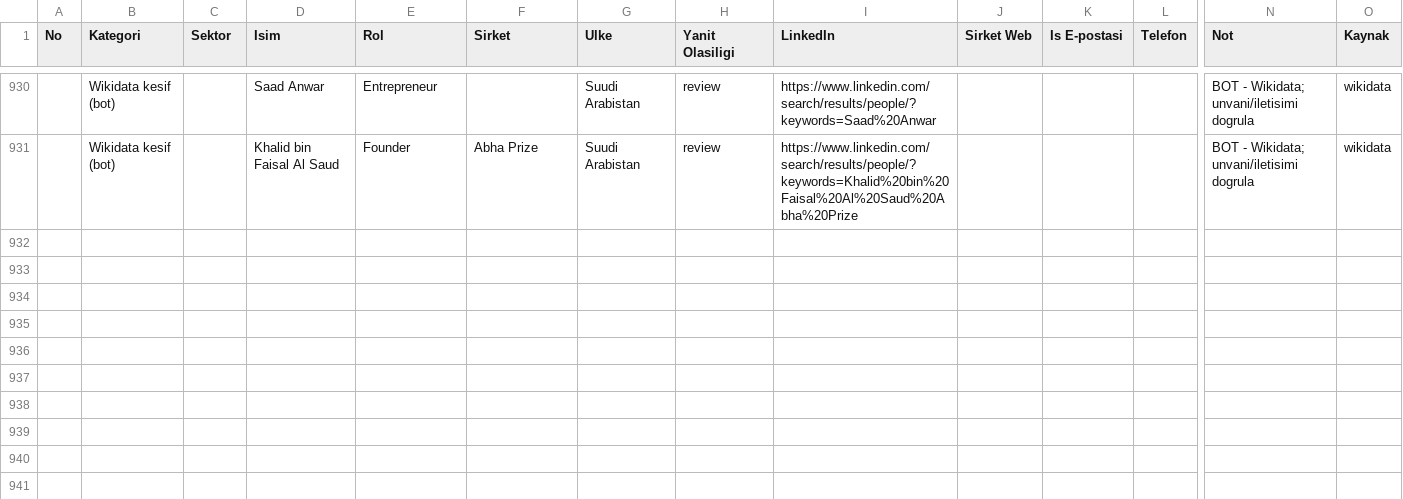
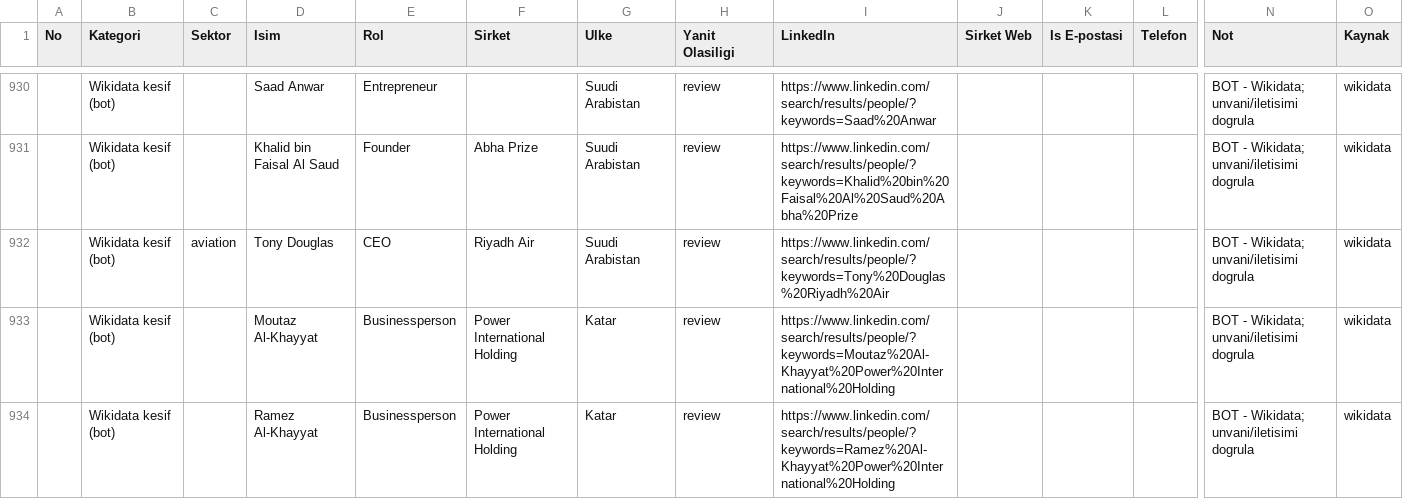
Before and after one commit to eslemsali99-eng/GCC-Lead-Finder-CRM-System, a CSV file: GCC_TUM_KISILER_LIVE.csv, drawn as a sheet; only a part is shown, gaps mark what is left out; rows hold the shown columns only; the diff names each change by its address in the sheet, - before the commit and + after, or states it on an @@ line.

```diff
--- a/GCC_TUM_KISILER_LIVE.csv
+++ b/GCC_TUM_KISILER_LIVE.csv
+row 932:  | Wikidata kesif (bot) | aviation | Tony Douglas | CEO | Riyadh Air | Suudi Arabistan | review | https://www.linkedin.com/search/results/people/?keywords=Tony%20Douglas%20Riyadh%20Air |  |  |  | BOT - Wikidata; unvani/iletisimi dogrula | wikidata
+row 933:  | Wikidata kesif (bot) |  | Moutaz Al-Khayyat | Businessperson | Power International Holding | Katar | review | https://www.linkedin.com/search/results/people/?keywords=Moutaz%20Al-Khayyat%20Power%20International%20Holding |  |  |  | BOT - Wikidata; unvani/iletisimi dogrula | wikidata
+row 934:  | Wikidata kesif (bot) |  | Ramez Al-Khayyat | Businessperson | Power International Holding | Katar | review | https://www.linkedin.com/search/results/people/?keywords=Ramez%20Al-Khayyat%20Power%20International%20Holding |  |  |  | BOT - Wikidata; unvani/iletisimi dogrula | wikidata
```
Also changed, not shown: 1 other file.
